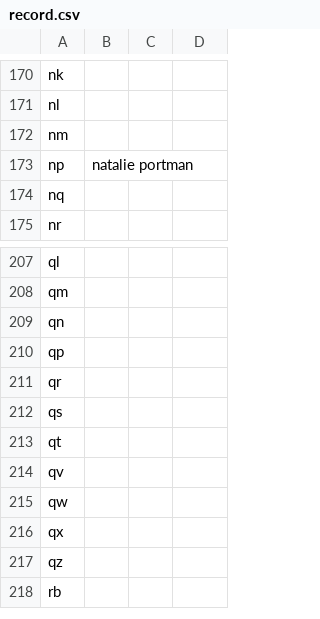
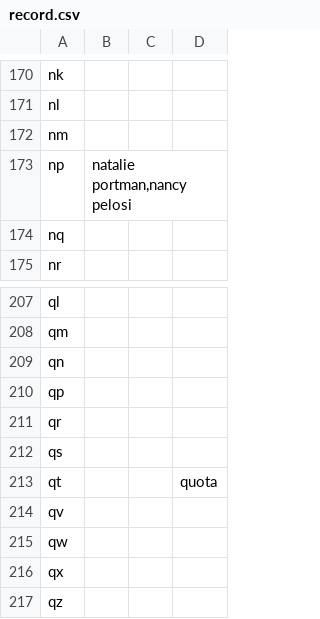
Before and after one commit to andrewsanchez/Spanki, a CSV file: resources/record.csv, drawn as a sheet; only a part is shown, gaps mark what is left out; the shorter side is filled out with more unchanged rows.

```diff
--- a/resources/record.csv
+++ b/resources/record.csv
@@ -172,3 +172,3 @@ nl,,,
 nm,,,
-np,natalie portman,,
+np,"natalie portman,nancy pelosi",,
 nq,,,
@@ -212,3 +212,3 @@ qr,,,
 qs,,,
-qt,,,
+qt,,,quota
 qv,,,
```
Also changed, not shown: 2 other files.
